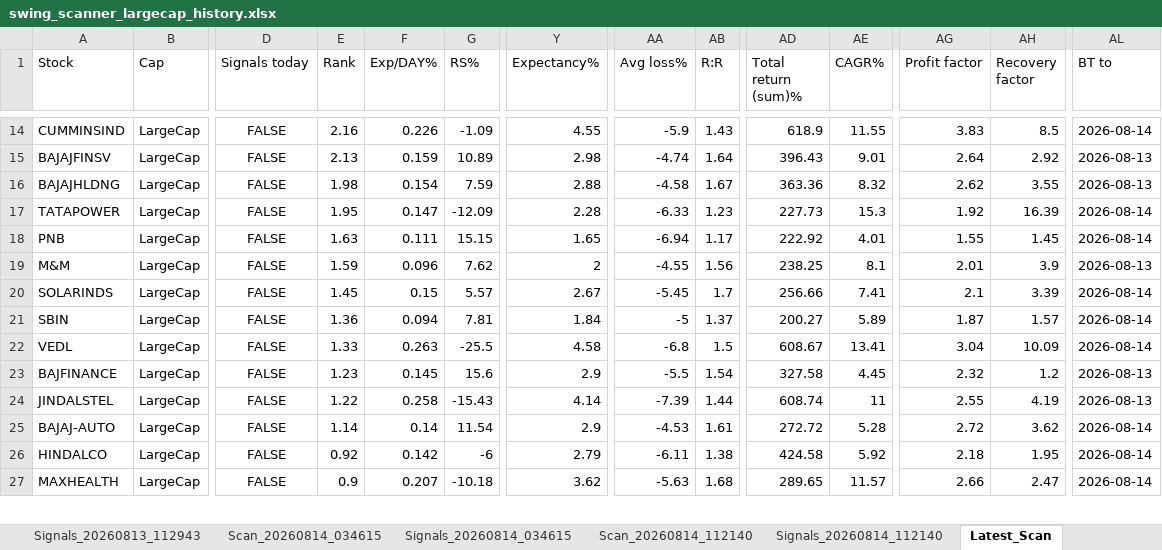
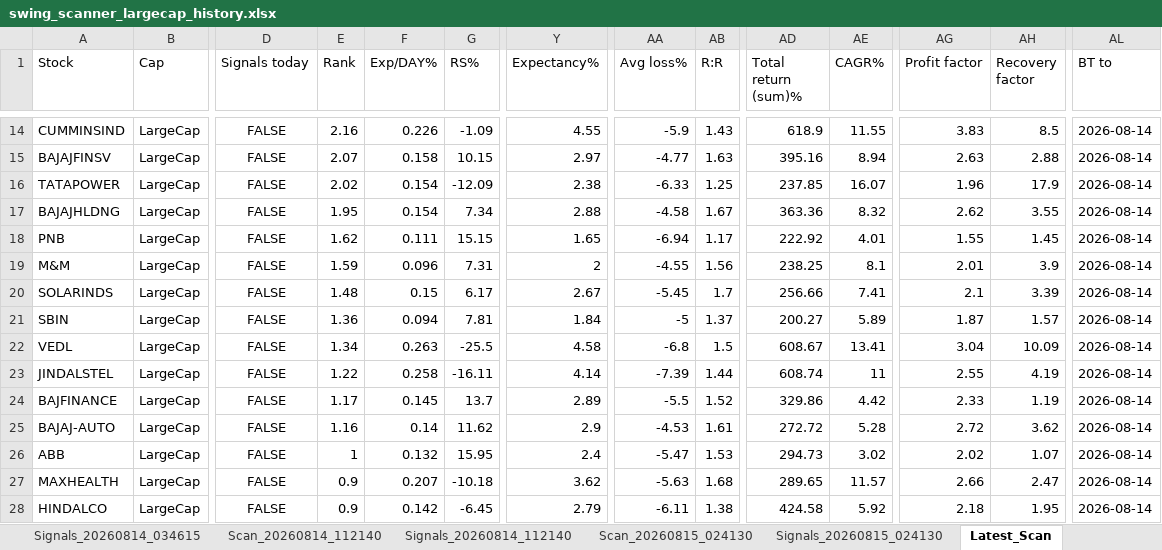
Before and after one commit to PavanSaiNekkala/Swing_Scanner_Latest, an Excel workbook: downloads/history/swing_scanner_largecap_history.xlsx, sheet Latest_Scan, drawn as a sheet; only a part is shown, gaps mark what is left out; values as stored, in another font and other column widths than the file's, no borders; removed rows and columns are numbered as before the commit, all else as after; rows hold the shown columns only; the diff covers the shown part only; the diff names each change by its address in the sheet, - before the commit and + after, or states it on an @@ line.

```diff
--- a/downloads/history/swing_scanner_largecap_history.xlsx (sheet Latest_Scan)
+++ b/downloads/history/swing_scanner_largecap_history.xlsx (sheet Latest_Scan)
-E15 (Rank): 2.13
+E15 (Rank): 2.07
-F15 (Exp/DAY%): 0.159
+F15 (Exp/DAY%): 0.158
-G15 (RS%): 10.89
+G15 (RS%): 10.15
-Y15 (Expectancy%): 2.98
+Y15 (Expectancy%): 2.97
-AA15 (Avg loss%): -4.74
+AA15 (Avg loss%): -4.77
-AB15 (R:R): 1.64
+AB15 (R:R): 1.63
-AD15 (Total return (sum)%): 396.43
+AD15 (Total return (sum)%): 395.16
-AE15 (CAGR%): 9.01
+AE15 (CAGR%): 8.94
-AG15 (Profit factor): 2.64
+AG15 (Profit factor): 2.63
-AH15 (Recovery factor): 2.92
+AH15 (Recovery factor): 2.88
-AL15 (BT to): 2026-08-13
+AL15 (BT to): 2026-08-14
+row 16: TATAPOWER | LargeCap | FALSE | 2.02 | 0.154 | -12.09 | 2.38 | -6.33 | 1.25 | 237.85 | 16.07 | 1.96 | 17.9 | 2026-08-14
-E17 (Rank): 1.98
+E17 (Rank): 1.95
-G17 (RS%): 7.59
+G17 (RS%): 7.34
-AL17 (BT to): 2026-08-13
+AL17 (BT to): 2026-08-14
-row 17: TATAPOWER | LargeCap | FALSE | 1.95 | 0.147 | -12.09 | 2.28 | -6.33 | 1.23 | 227.73 | 15.3 | 1.92 | 16.39 | 2026-08-14
-E18 (Rank): 1.63
+E18 (Rank): 1.62
-G19 (RS%): 7.62
+G19 (RS%): 7.31
-AL19 (BT to): 2026-08-13
+AL19 (BT to): 2026-08-14
-E20 (Rank): 1.45
+E20 (Rank): 1.48
-G20 (RS%): 5.57
+G20 (RS%): 6.17
-E22 (Rank): 1.33
+E22 (Rank): 1.34
-row 23: BAJFINANCE | LargeCap | FALSE | 1.23 | 0.145 | 15.6 | 2.9 | -5.5 | 1.54 | 327.58 | 4.45 | 2.32 | 1.2 | 2026-08-13
-G23 (RS%): -15.43
+G23 (RS%): -16.11
-AL23 (BT to): 2026-08-13
+AL23 (BT to): 2026-08-14
+row 24: BAJFINANCE | LargeCap | FALSE | 1.17 | 0.145 | 13.7 | 2.89 | -5.5 | 1.52 | 329.86 | 4.42 | 2.33 | 1.19 | 2026-08-14
-E25 (Rank): 1.14
+E25 (Rank): 1.16
-G25 (RS%): 11.54
+G25 (RS%): 11.62
-row 26: HINDALCO | LargeCap | FALSE | 0.92 | 0.142 | -6 | 2.79 | -6.11 | 1.38 | 424.58 | 5.92 | 2.18 | 1.95 | 2026-08-14
+row 26: ABB | LargeCap | FALSE | 1 | 0.132 | 15.95 | 2.4 | -5.47 | 1.53 | 294.73 | 3.02 | 2.02 | 1.07 | 2026-08-14
+row 28: HINDALCO | LargeCap | FALSE | 0.9 | 0.142 | -6.45 | 2.79 | -6.11 | 1.38 | 424.58 | 5.92 | 2.18 | 1.95 | 2026-08-14
```
Also changed, not shown: 18 added rows, 19 removed rows, 1 moved row and 182 edited cells elsewhere in this sheet, sheet Latest_Signals, other sheet tabs.
